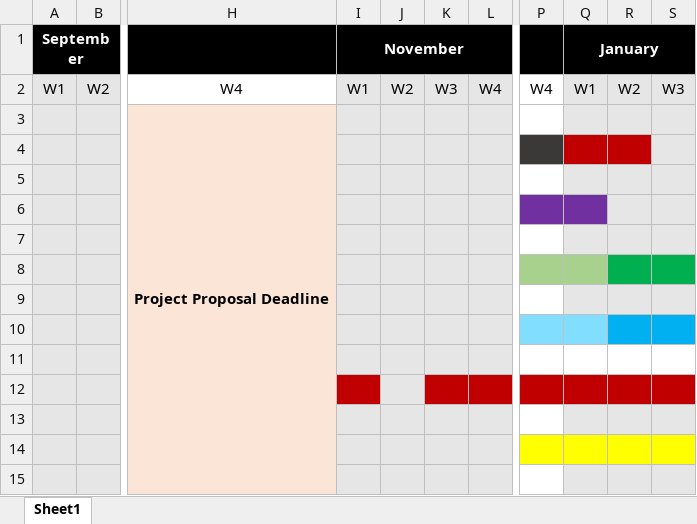
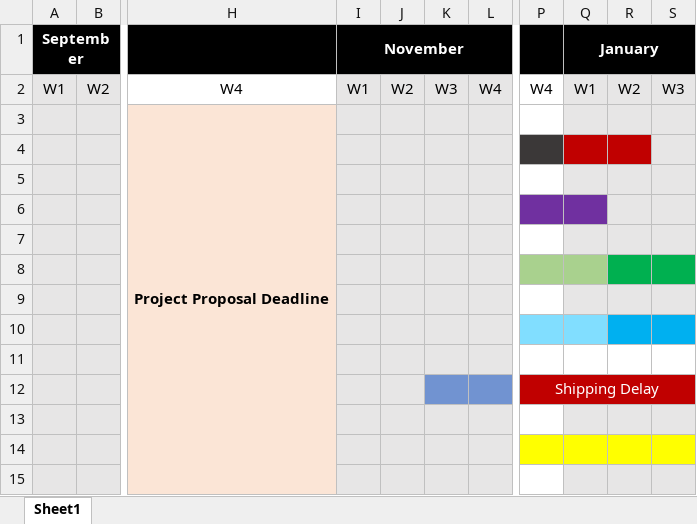
Before and after one commit to alisuhail-amanu2/AFNT, an Excel workbook: Documents/Gnatt Chart.xlsx, sheet Sheet1, drawn as a sheet; only a part is shown, gaps mark what is left out; values as stored, in another font and other column widths than the file's, no borders; the diff names each change by its address in the sheet, - before the commit and + after, or states it on an @@ line.

Commit message:
Reworked on Requirements and Design Chapters and added Sprint Table

```diff
--- a/Documents/Gnatt Chart.xlsx (sheet Sheet1)
+++ b/Documents/Gnatt Chart.xlsx (sheet Sheet1)
-I12 fill: #C00000
+I12 fill: #E7E6E6
-K12:L12 fill: #C00000
+K12:L12 fill: #7193D1
-P12: (empty)
+P12: Shipping Delay
+P12:S12 merged
```
Also changed, not shown: Documents/Sprint Logs.xlsx, 52 other files.
